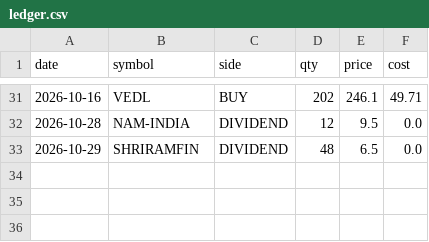
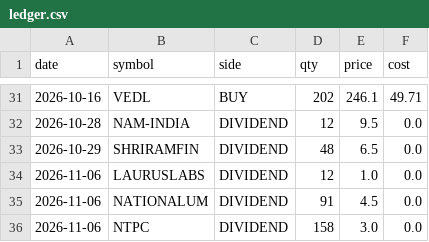
Before and after one commit to agrawaldevansh2994-web/Market_Algo_Hark, a CSV file: observatory/paper/state/ledger.csv, drawn as a sheet; only a part is shown, gaps mark what is left out; the diff names each change by its address in the sheet, - before the commit and + after, or states it on an @@ line.

```diff
--- a/observatory/paper/state/ledger.csv
+++ b/observatory/paper/state/ledger.csv
+row 34: 2026-11-06 | LAURUSLABS | DIVIDEND | 12 | 1.0 | 0.0
+row 35: 2026-11-06 | NATIONALUM | DIVIDEND | 91 | 4.5 | 0.0
+row 36: 2026-11-06 | NTPC | DIVIDEND | 158 | 3.0 | 0.0
```
Also changed, not shown: observatory/paper/state/daily.csv, observatory/paper/state/positions.csv, 4 other files.
